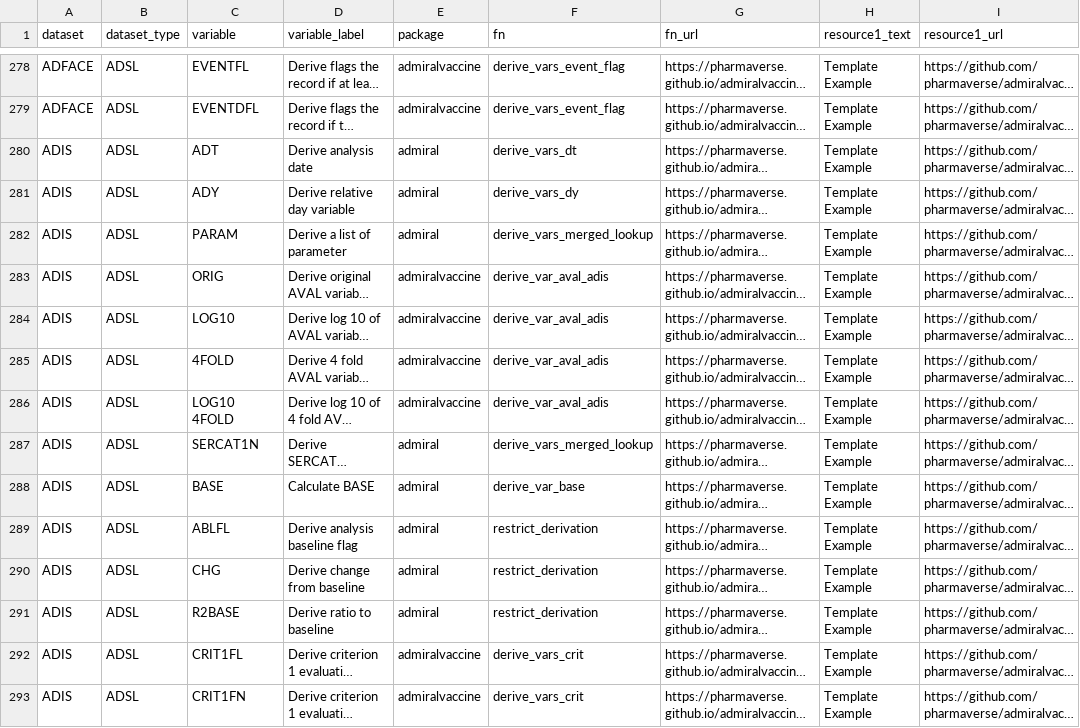
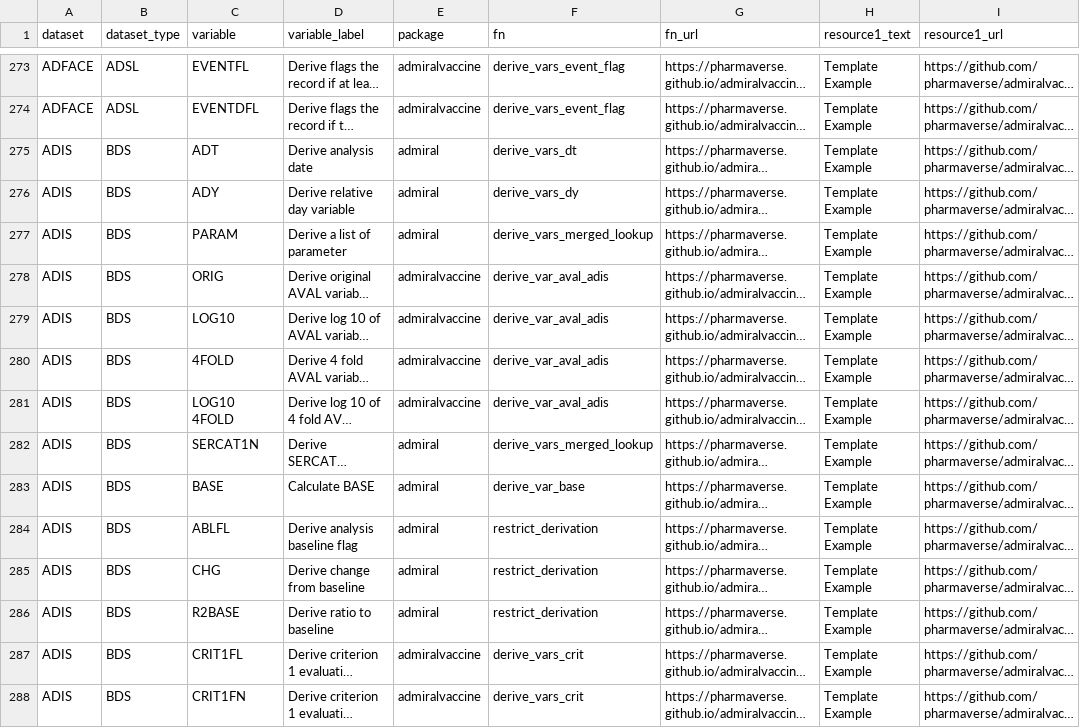
Before and after one commit to pharmaverse/admiraldiscovery, a CSV file: inst/admiral-lookup-book.csv (was data-raw/admiral-lookup-book.csv), drawn as a sheet; only a part is shown, gaps mark what is left out; long unchanged cells end in …; addresses are those after the commit; the diff covers the shown part only; the diff names each change by its address in the sheet, - before the commit and + after, or states it on an @@ line.

```diff
--- a/data-raw/admiral-lookup-book.csv
+++ b/inst/admiral-lookup-book.csv
-B275:B288 (dataset_type): ADSL
+B275:B288 (dataset_type): BDS
```
Also changed, not shown: 12 removed rows and 51 edited cells elsewhere in this file, 8 other files.
